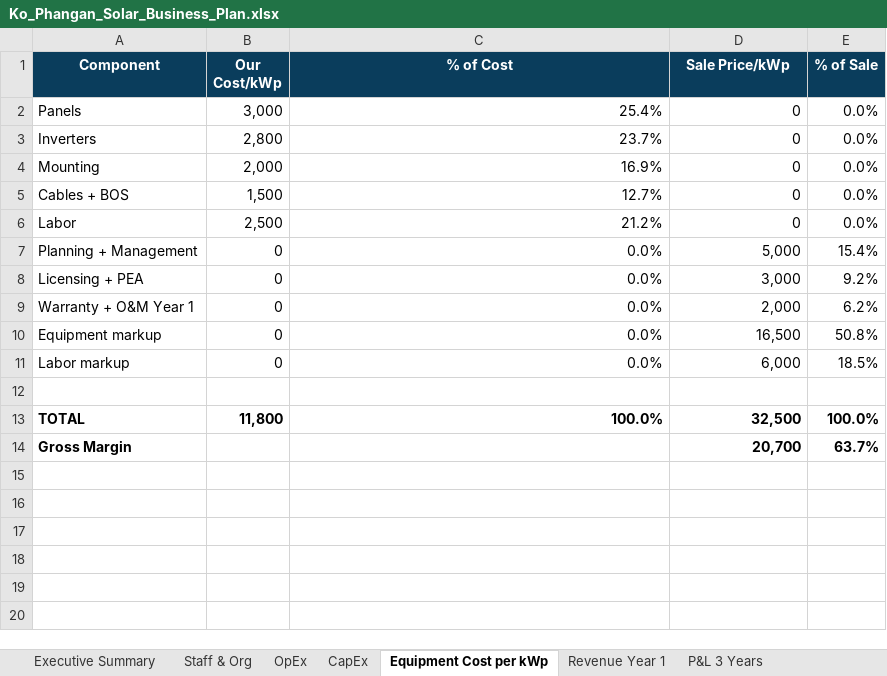
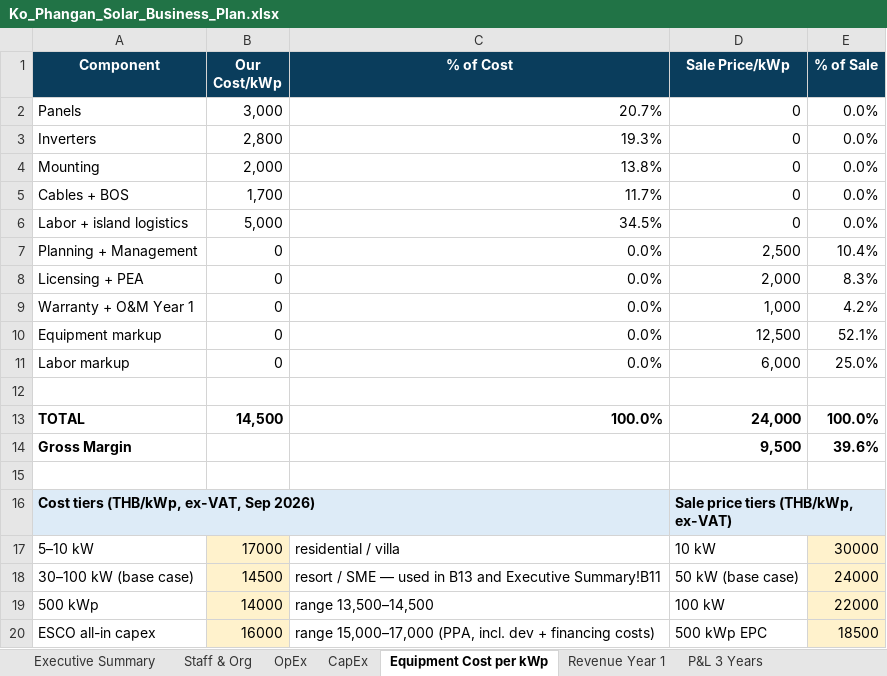
Before and after one commit to kaniel149/bustan-index, an Excel workbook: Ko_Phangan_Solar_Business_Plan.xlsx, sheet Equipment Cost per kWp, drawn as a sheet; values as stored, in another font and other column widths than the file's, no borders; removed rows and columns are numbered as before the commit, all else as after; the diff names each change by its address in the sheet, - before the commit and + after, or states it on an @@ line.

```diff
--- a/Ko_Phangan_Solar_Business_Plan.xlsx (sheet Equipment Cost per kWp)
+++ b/Ko_Phangan_Solar_Business_Plan.xlsx (sheet Equipment Cost per kWp)
-C2 (% of Cost): 25.4%
+C2 (% of Cost): 20.7%
-C3 (% of Cost): 23.7%
+C3 (% of Cost): 19.3%
-C4 (% of Cost): 16.9%
+C4 (% of Cost): 13.8%
-B5 (Our Cost/kWp): 1,500
+B5 (Our Cost/kWp): 1,700
-C5 (% of Cost): 12.7%
+C5 (% of Cost): 11.7%
-row 6: Labor | 2,500 | 21.2% | 0 | 0.0%
+row 6: Labor + island logistics | 5,000 | 34.5% | 0 | 0.0%
-D7 (Sale Price/kWp): 5,000
+D7 (Sale Price/kWp): 2,500
-E7 (% of Sale): 15.4%
+E7 (% of Sale): 10.4%
-D8 (Sale Price/kWp): 3,000
+D8 (Sale Price/kWp): 2,000
-E8 (% of Sale): 9.2%
+E8 (% of Sale): 8.3%
-D9 (Sale Price/kWp): 2,000
+D9 (Sale Price/kWp): 1,000
-E9 (% of Sale): 6.2%
+E9 (% of Sale): 4.2%
-D10 (Sale Price/kWp): 16,500
+D10 (Sale Price/kWp): 12,500
-E10 (% of Sale): 50.8%
+E10 (% of Sale): 52.1%
-E11 (% of Sale): 18.5%
+E11 (% of Sale): 25.0%
-B13 (Our Cost/kWp): 11,800
+B13 (Our Cost/kWp): 14,500
-D13 (Sale Price/kWp): 32,500
+D13 (Sale Price/kWp): 24,000
-D14 (Sale Price/kWp): 20,700
+D14 (Sale Price/kWp): 9,500
-E14 (% of Sale): 63.7%
+E14 (% of Sale): 39.6%
+row 15: (empty)
+row 16: Cost tiers (THB/kWp, ex-VAT, Sep 2026) |  |  | Sale price tiers (THB/kWp, ex-VAT)
+row 17: 5–10 kW | 17000 | residential / villa | 10 kW | 30000
+row 18: 30–100 kW (base case) | 14500 | resort / SME — used in B13 and Executive Summary!B11 | 50 kW (base case) | 24000
+row 19: 500 kWp | 14000 | range 13,500–14,500 | 100 kW | 22000
+row 20: ESCO all-in capex | 16000 | range 15,000–17,000 (PPA, incl. dev + financing costs) | 500 kWp EPC | 18500
```
Also changed, not shown: sheet Executive Summary, sheet Assumptions QA, sheet KPIs, sheet CapEx, other sheet tabs, 25 other files.
